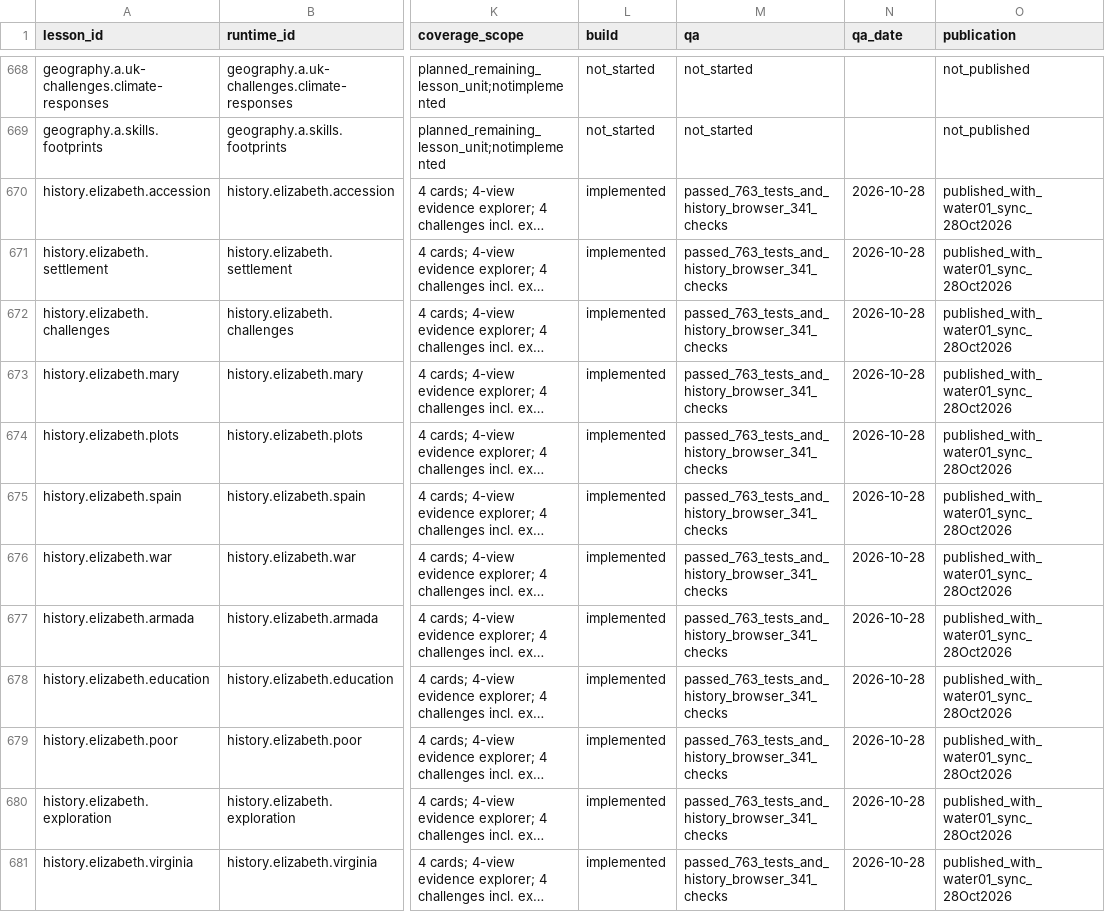
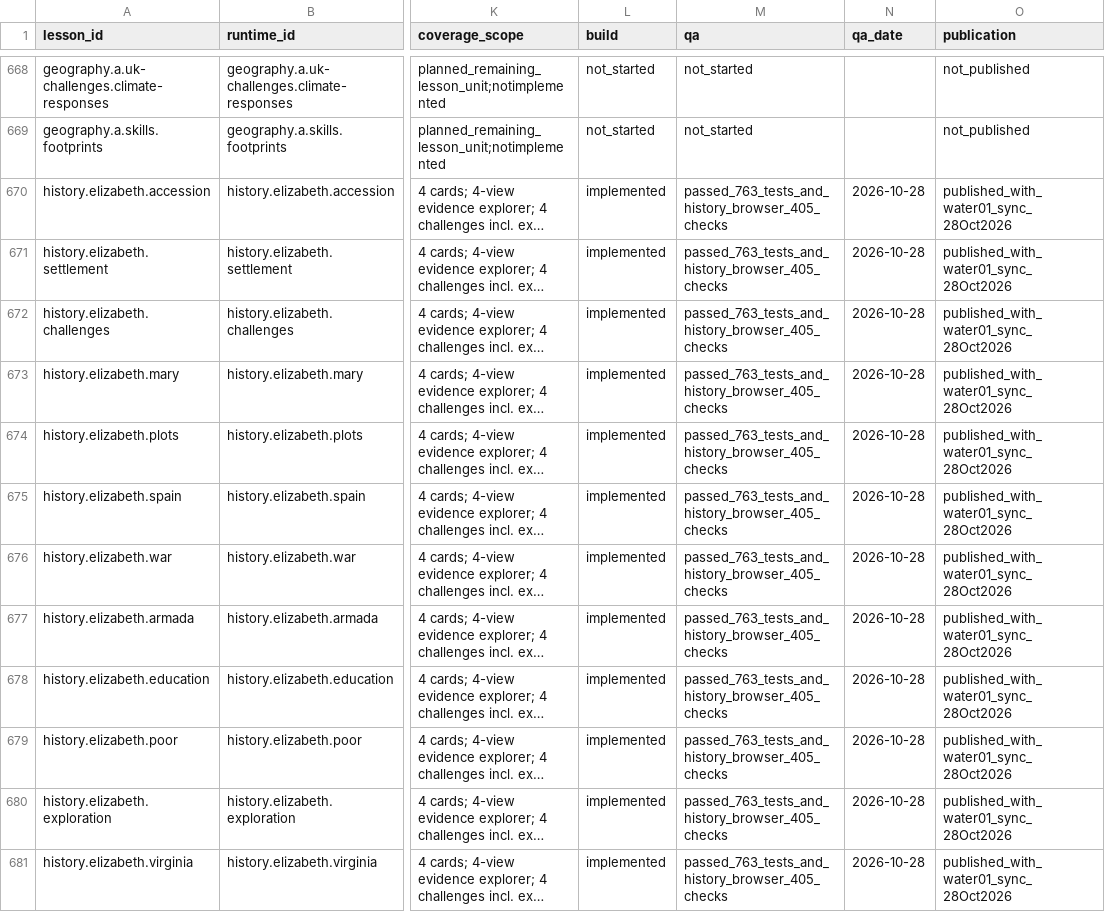
Before and after one commit to adamscourfield/crashcourse, a CSV file: curriculum/lesson-register.csv, drawn as a sheet; only a part is shown, gaps mark what is left out; long unchanged cells end in …; the diff covers the shown part only; the diff names each change by its address in the sheet, - before the commit and + after, or states it on an @@ line.

```diff
--- a/curriculum/lesson-register.csv
+++ b/curriculum/lesson-register.csv
-M670:M681 (qa): passed_763_tests_and_history_browser_341_checks
+M670:M681 (qa): passed_763_tests_and_history_browser_405_checks
```
Also changed, not shown: 4 added rows and 8 edited cells elsewhere in this file, curriculum/history-requirements.csv, curriculum/subject-register.csv, 5 other files.
